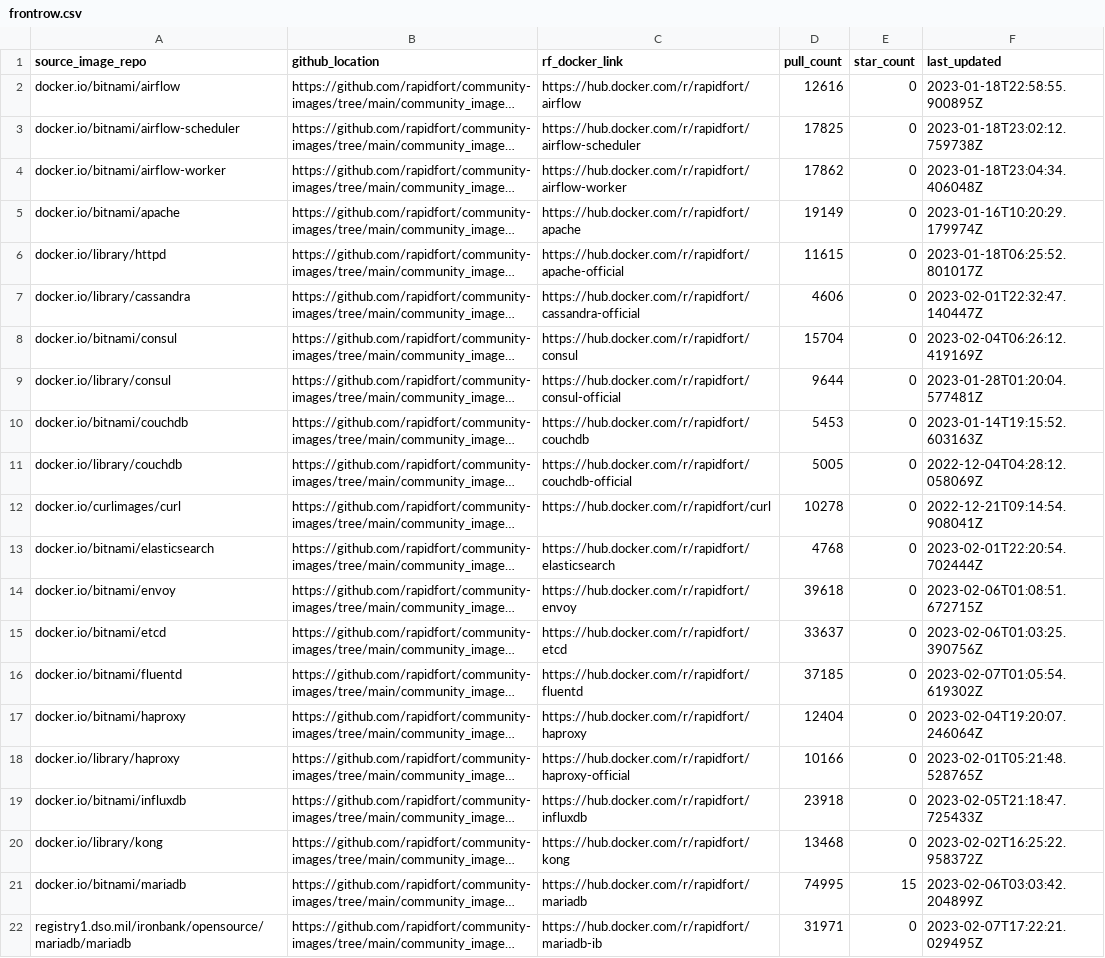
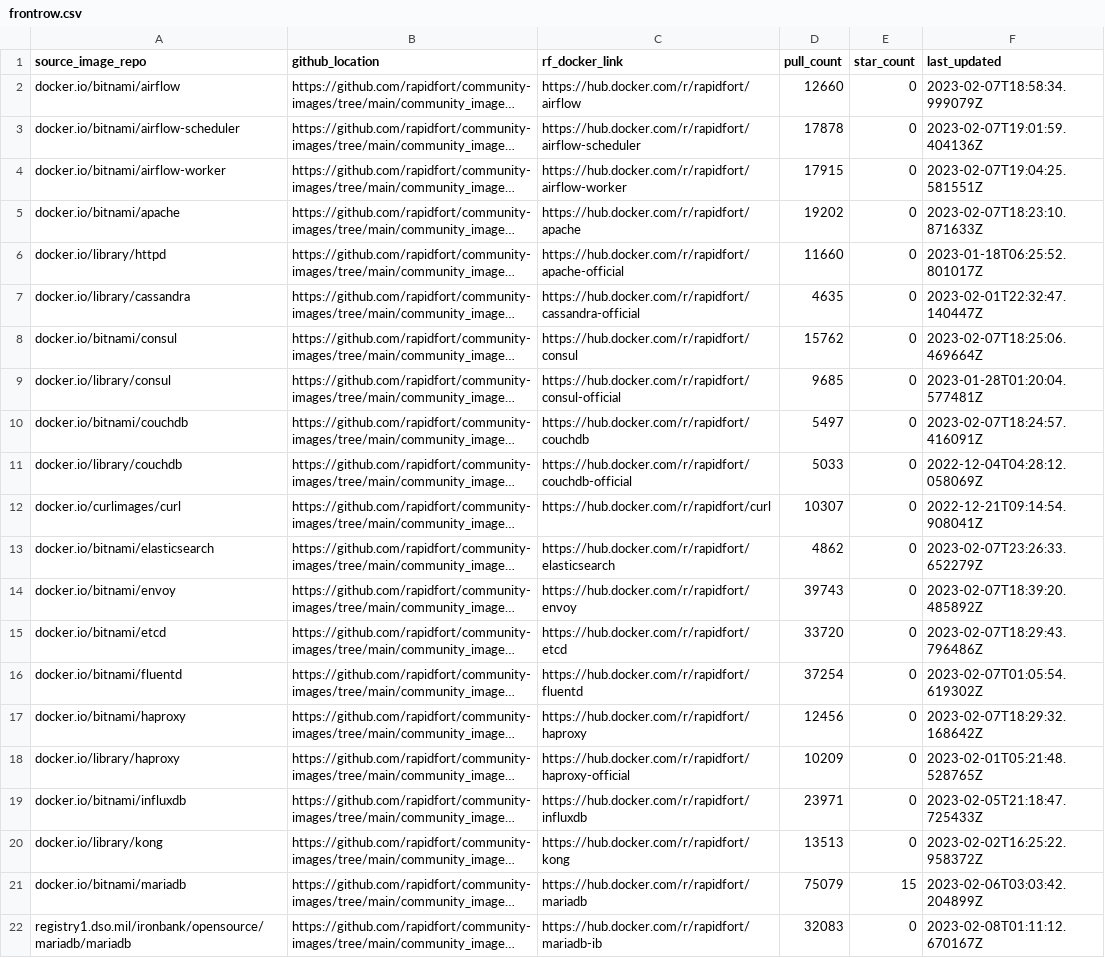
Before and after one commit to SaarthakMarkandey/community-images, a CSV file: frontrow.csv, drawn as a sheet; only a part is shown; long unchanged cells end in …; the diff covers the shown part only; the diff names each change by its address in the sheet, - before the commit and + after, or states it on an @@ line.

```diff
--- a/frontrow.csv
+++ b/frontrow.csv
-D2 (pull_count): 12616
+D2 (pull_count): 12660
-F2 (last_updated): 2023-01-18T22:58:55.900895Z
+F2 (last_updated): 2023-02-07T18:58:34.999079Z
-D3 (pull_count): 17825
+D3 (pull_count): 17878
-F3 (last_updated): 2023-01-18T23:02:12.759738Z
+F3 (last_updated): 2023-02-07T19:01:59.404136Z
-D4 (pull_count): 17862
+D4 (pull_count): 17915
-F4 (last_updated): 2023-01-18T23:04:34.406048Z
+F4 (last_updated): 2023-02-07T19:04:25.581551Z
-D5 (pull_count): 19149
+D5 (pull_count): 19202
-F5 (last_updated): 2023-01-16T10:20:29.179974Z
+F5 (last_updated): 2023-02-07T18:23:10.871633Z
-D6 (pull_count): 11615
+D6 (pull_count): 11660
-D7 (pull_count): 4606
+D7 (pull_count): 4635
-D8 (pull_count): 15704
+D8 (pull_count): 15762
-F8 (last_updated): 2023-02-04T06:26:12.419169Z
+F8 (last_updated): 2023-02-07T18:25:06.469664Z
-D9 (pull_count): 9644
+D9 (pull_count): 9685
-D10 (pull_count): 5453
+D10 (pull_count): 5497
-F10 (last_updated): 2023-01-14T19:15:52.603163Z
+F10 (last_updated): 2023-02-07T18:24:57.416091Z
-D11 (pull_count): 5005
+D11 (pull_count): 5033
-D12 (pull_count): 10278
+D12 (pull_count): 10307
-D13 (pull_count): 4768
+D13 (pull_count): 4862
-F13 (last_updated): 2023-02-01T22:20:54.702444Z
+F13 (last_updated): 2023-02-07T23:26:33.652279Z
-D14 (pull_count): 39618
+D14 (pull_count): 39743
-F14 (last_updated): 2023-02-06T01:08:51.672715Z
+F14 (last_updated): 2023-02-07T18:39:20.485892Z
-D15 (pull_count): 33637
+D15 (pull_count): 33720
-F15 (last_updated): 2023-02-06T01:03:25.390756Z
+F15 (last_updated): 2023-02-07T18:29:43.796486Z
-D16 (pull_count): 37185
+D16 (pull_count): 37254
-D17 (pull_count): 12404
+D17 (pull_count): 12456
-F17 (last_updated): 2023-02-04T19:20:07.246064Z
+F17 (last_updated): 2023-02-07T18:29:32.168642Z
-D18 (pull_count): 10166
+D18 (pull_count): 10209
-D19 (pull_count): 23918
+D19 (pull_count): 23971
-D20 (pull_count): 13468
+D20 (pull_count): 13513
-D21 (pull_count): 74995
+D21 (pull_count): 75079
-D22 (pull_count): 31971
+D22 (pull_count): 32083
-F22 (last_updated): 2023-02-07T17:22:21.029495Z
+F22 (last_updated): 2023-02-08T01:11:12.670167Z
```
Also changed, not shown: 44 edited cells elsewhere in this file, 1 other file.
